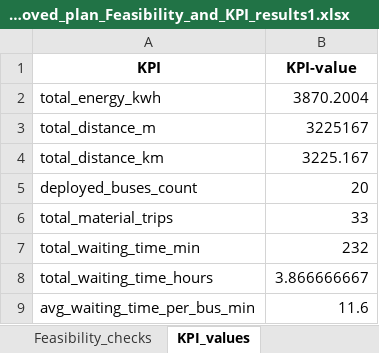
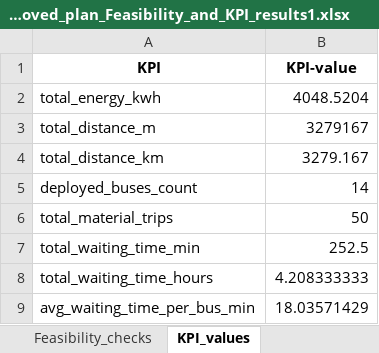
Before and after one commit to FeevanZoghel/Project_5, an Excel workbook: Improved_plan_Feasibility_and_KPI_results1.xlsx, sheet KPI_values, drawn as a sheet; values as stored, in another font and other column widths than the file's, no borders; the diff names each change by its address in the sheet, - before the commit and + after, or states it on an @@ line.

```diff
--- a/Improved_plan_Feasibility_and_KPI_results1.xlsx (sheet KPI_values)
+++ b/Improved_plan_Feasibility_and_KPI_results1.xlsx (sheet KPI_values)
-B2 (KPI-value): 3870.2004
+B2 (KPI-value): 4048.5204
-B3 (KPI-value): 3225167
+B3 (KPI-value): 3279167
-B4 (KPI-value): 3225.167
+B4 (KPI-value): 3279.167
-B5 (KPI-value): 20
+B5 (KPI-value): 14
-B6 (KPI-value): 33
+B6 (KPI-value): 50
-B7 (KPI-value): 232
+B7 (KPI-value): 252.5
-B8 (KPI-value): 3.866666667
+B8 (KPI-value): 4.208333333
-B9 (KPI-value): 11.6
+B9 (KPI-value): 18.03571429
```
Also changed, not shown: 2 other files.
